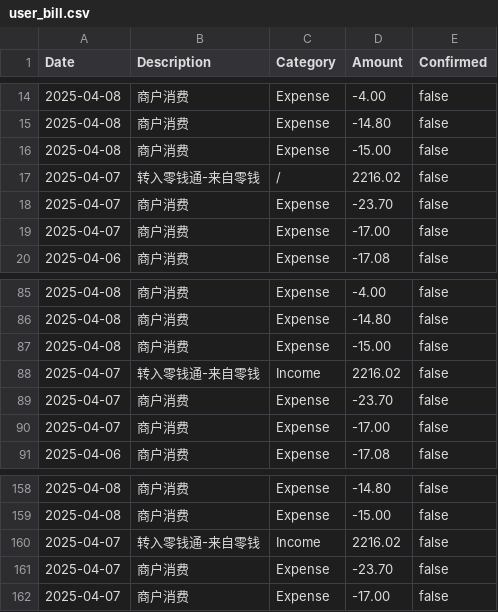
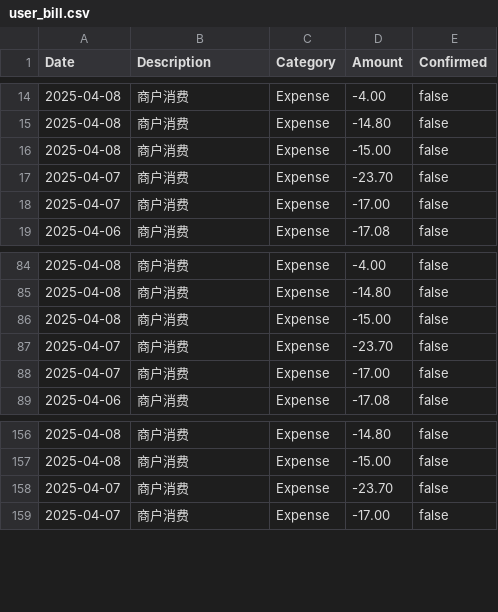
Before and after one commit to buptsad/tmp_financial, a CSV file: bin/main/com/example/app/user_data/user_bill.csv, drawn as a sheet; only a part is shown, gaps mark what is left out; the diff names each change by its address in the sheet, - before the commit and + after, or states it on an @@ line.

Commit message:
reporter(version 1)
the CategoryBreakdown has big question, as we hadn't match the category.

```diff
--- a/bin/main/com/example/app/user_data/user_bill.csv
+++ b/bin/main/com/example/app/user_data/user_bill.csv
-row 17: 2025-04-07 | 转入零钱通-来自零钱 | / | 2216.02 | false
-row 88: 2025-04-07 | 转入零钱通-来自零钱 | Income | 2216.02 | false
-row 160: 2025-04-07 | 转入零钱通-来自零钱 | Income | 2216.02 | false
```
Also changed, not shown: 11 other files.
